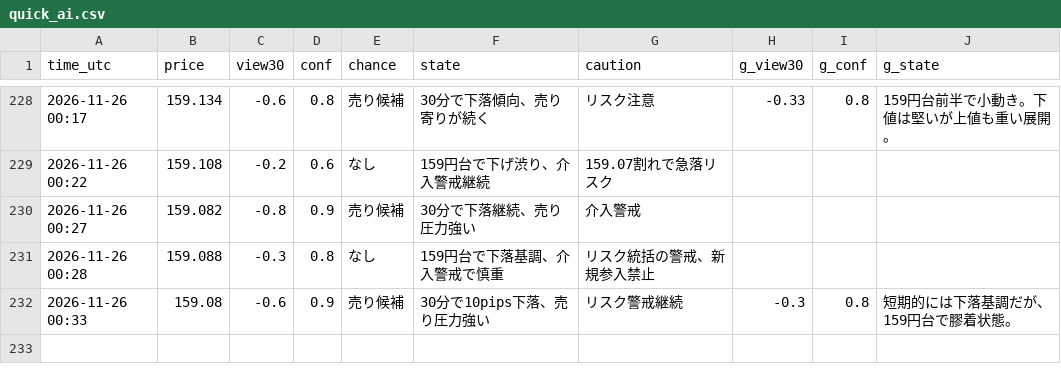
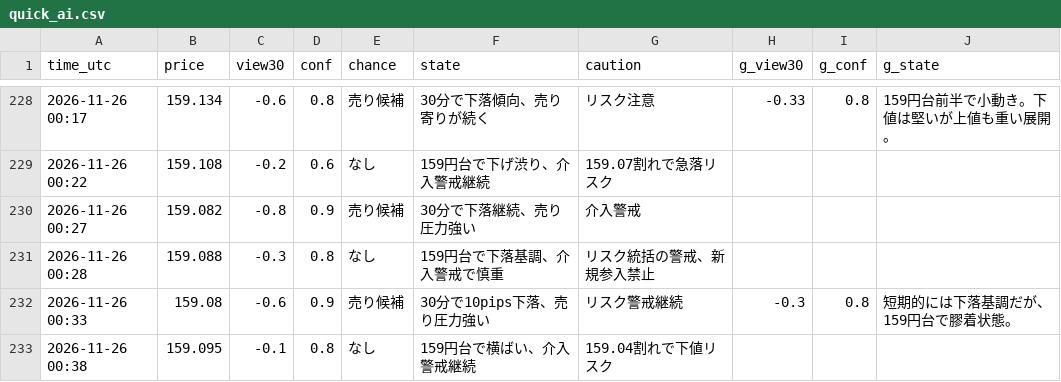
Before and after one commit to ke104-debug/fx-, a CSV file: journal/quick_ai.csv, drawn as a sheet; only a part is shown, gaps mark what is left out.

Commit message:
記録を更新 (5分監視) 2026-11-26T00:38Z

```diff
--- a/journal/quick_ai.csv
+++ b/journal/quick_ai.csv
@@ -232 +232,2 @@ time_utc,price,view30,conf,chance,state,caution,g_view30,g_conf,g_state
 2026-11-26 00:33,159.08,-0.6,0.9,売り候補,30分で10pips下落、売り圧力強い,リスク警戒継続,-0.3,0.8,短期的には下落基調だが、159円台で膠着状態。
+2026-11-26 00:38,159.095,-0.1,0.8,なし,159円台で横ばい、介入警戒継続,159.04割れで下値リスク,,,
```
